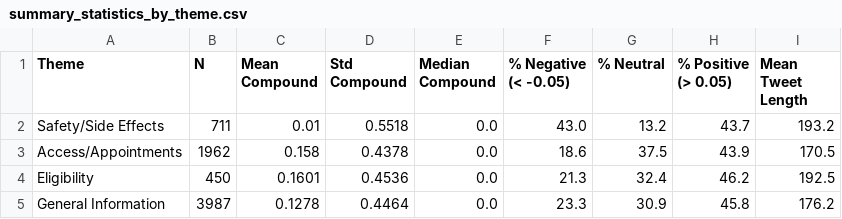
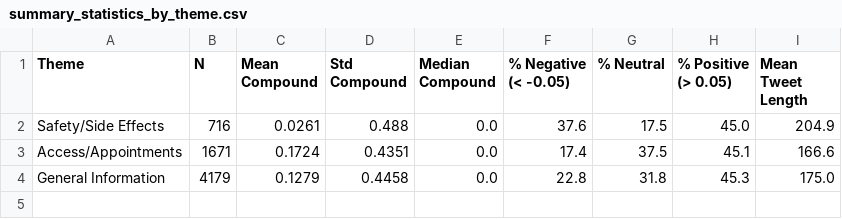
Before and after one commit to shainabanduri/Project-1-DS4002, a CSV file: output/summary_statistics_by_theme.csv, drawn as a sheet.

```diff
--- a/output/summary_statistics_by_theme.csv
+++ b/output/summary_statistics_by_theme.csv
@@ -1,5 +1,4 @@
 Theme,N,Mean Compound,Std Compound,Median Compound,% Negative (< -0.05),% Neutral,% Positive (> 0.05),Mean Tweet Length
-Safety/Side Effects,711,0.01,0.5518,0.0,43.0,13.2,43.7,193.2
-Access/Appointments,1962,0.158,0.4378,0.0,18.6,37.5,43.9,170.5
-Eligibility,450,0.1601,0.4536,0.0,21.3,32.4,46.2,192.5
-General Information,3987,0.1278,0.4464,0.0,23.3,30.9,45.8,176.2
+Safety/Side Effects,716,0.0261,0.488,0.0,37.6,17.5,45.0,204.9
+Access/Appointments,1671,0.1724,0.4351,0.0,17.4,37.5,45.1,166.6
+General Information,4179,0.1279,0.4458,0.0,22.8,31.8,45.3,175.0
```
Also changed, not shown: 14 other files.
